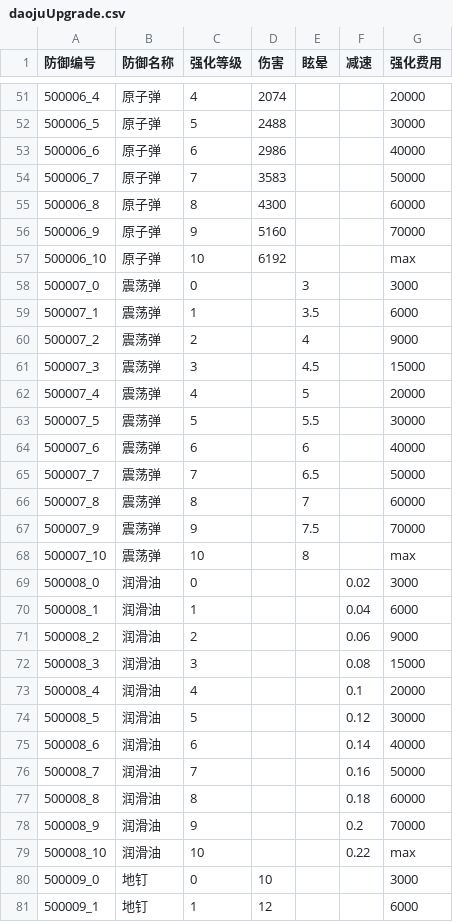
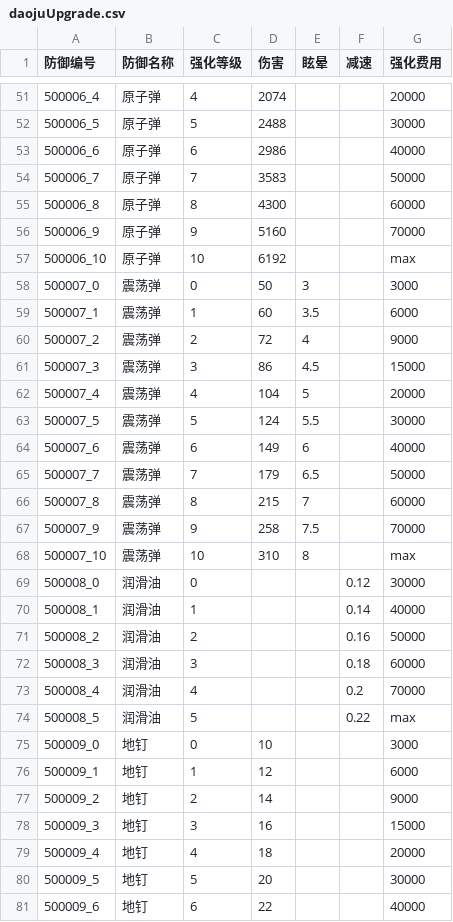
Before and after one commit to 1097195326/CompanyWork, a CSV file: SwampAttack/Resources/config/daojuUpgrade.csv, drawn as a sheet; only a part is shown, gaps mark what is left out; the shorter side is filled out with more unchanged rows; the diff names each change by its address in the sheet, - before the commit and + after, or states it on an @@ line.

```diff
--- a/SwampAttack/Resources/config/daojuUpgrade.csv
+++ b/SwampAttack/Resources/config/daojuUpgrade.csv
-D58 (伤害): (empty)
+D58 (伤害): 50
-D59 (伤害): (empty)
+D59 (伤害): 60
-D60 (伤害): (empty)
+D60 (伤害): 72
-D61 (伤害): (empty)
+D61 (伤害): 86
-D62 (伤害): (empty)
+D62 (伤害): 104
-D63 (伤害): (empty)
+D63 (伤害): 124
-D64 (伤害): (empty)
+D64 (伤害): 149
-D65 (伤害): (empty)
+D65 (伤害): 179
-D66 (伤害): (empty)
+D66 (伤害): 215
-D67 (伤害): (empty)
+D67 (伤害): 258
-D68 (伤害): (empty)
+D68 (伤害): 310
-F69 (减速): 0.02
+F69 (减速): 0.12
-G69 (强化费用): 3000
+G69 (强化费用): 30000
-F70 (减速): 0.04
+F70 (减速): 0.14
-G70 (强化费用): 6000
+G70 (强化费用): 40000
-F71 (减速): 0.06
+F71 (减速): 0.16
-G71 (强化费用): 9000
+G71 (强化费用): 50000
-F72 (减速): 0.08
+F72 (减速): 0.18
-G72 (强化费用): 15000
+G72 (强化费用): 60000
-F73 (减速): 0.1
+F73 (减速): 0.2
-G73 (强化费用): 20000
+G73 (强化费用): 70000
-F74 (减速): 0.12
+F74 (减速): 0.22
-G74 (强化费用): 30000
+G74 (强化费用): max
-row 75: 500008_6 | 润滑油 | 6 |  |  | 0.14 | 40000
-row 76: 500008_7 | 润滑油 | 7 |  |  | 0.16 | 50000
-row 77: 500008_8 | 润滑油 | 8 |  |  | 0.18 | 60000
-row 78: 500008_9 | 润滑油 | 9 |  |  | 0.2 | 70000
-row 79: 500008_10 | 润滑油 | 10 |  |  | 0.22 | max
```
Also changed, not shown: SwampAttack/Resources/config/buildingUpgrade.csv, SwampAttack/Resources/config/guanqia.csv, 23 other files.
